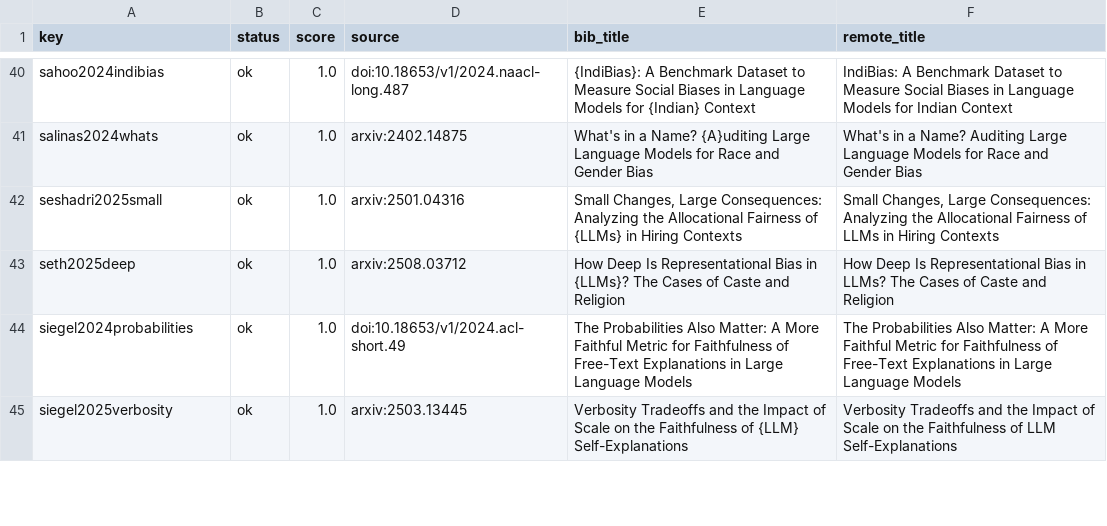
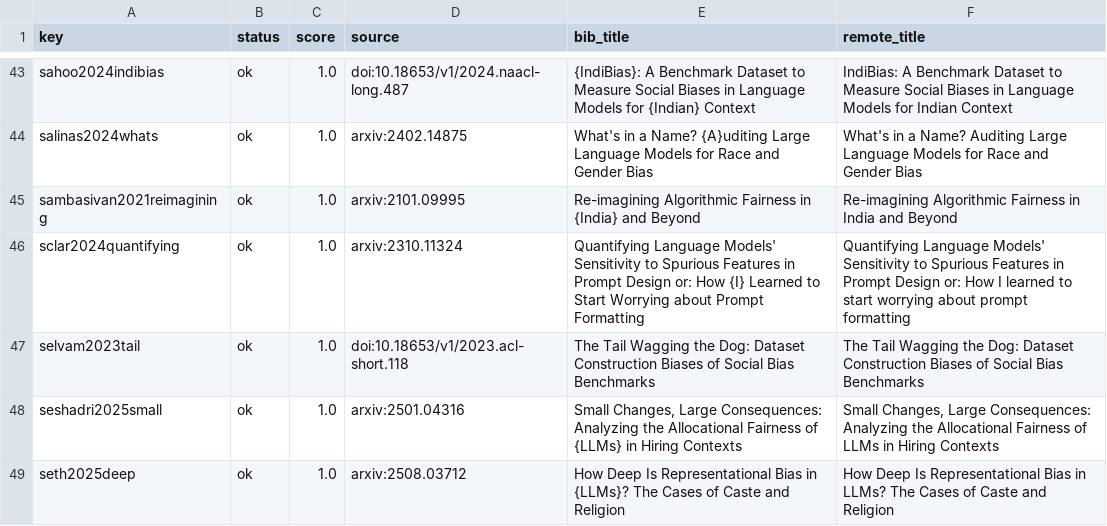
Before and after one commit to hardik-thapar/iit_fair, a CSV file: lit/ref_check.csv, drawn as a sheet; only a part is shown, gaps mark what is left out; the shorter side is filled out with more unchanged rows; the diff covers the shown part only.

Commit message:
Add pipeline: benchmark generator, vLLM runner, judge, GPU queue
Also adds the 9 references from the phase 1 review and the spec review.

```diff
--- a/lit/ref_check.csv
+++ b/lit/ref_check.csv
@@ -41,2 +44,5 @@ sahoo2024indibias,ok,1.0,doi:10.18653/v1/2024.naacl-long.487,{IndiBias}: A Bench
 salinas2024whats,ok,1.0,arxiv:2402.14875,What's in a Name? {A}uditing Large Language Models for Race and Gender Bias,What's in a Name? Auditing Large Language Models for Race and Gender Bias
+sambasivan2021reimagining,ok,1.0,arxiv:2101.09995,Re-imagining Algorithmic Fairness in {India} and Beyond,Re-imagining Algorithmic Fairness in India and Beyond
+sclar2024quantifying,ok,1.0,arxiv:2310.11324,Quantifying Language Models' Sensitivity to Spurious Features in Prompt Design or: How {I} Learned to Start Worrying about Prompt Formatting,Quantifying Language Models' Sensitivity to Spurious Features in Prompt Design or: How I learned to start worrying about prompt formatting
+selvam2023tail,ok,1.0,doi:10.18653/v1/2023.acl-short.118,The Tail Wagging the Dog: Dataset Construction Biases of Social Bias Benchmarks,The Tail Wagging the Dog: Dataset Construction Biases of Social Bias Benchmarks
 seshadri2025small,ok,1.0,arxiv:2501.04316,"Small Changes, Large Consequences: Analyzing the Allocational Fairness of {LLMs} in Hiring Contexts","Small Changes, Large Consequences: Analyzing the Allocational Fairness of LLMs in Hiring Contexts"
```
Also changed, not shown: 5 added rows and 2 edited cells elsewhere in this file, 24 other files.
